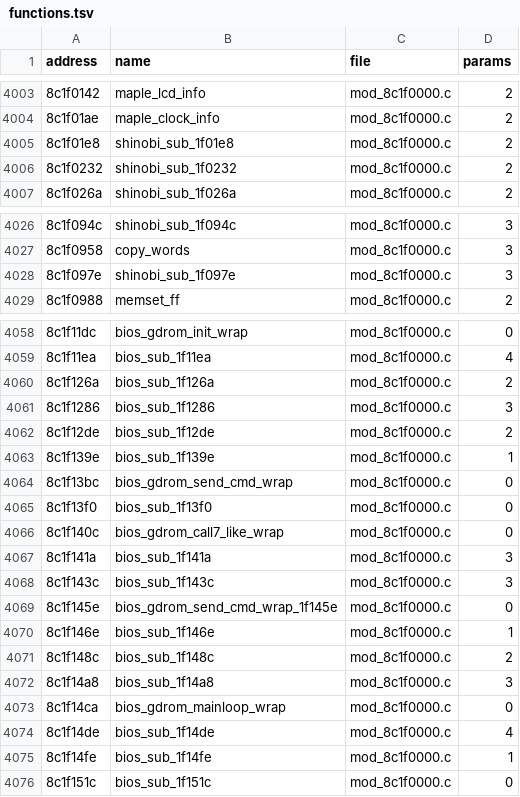
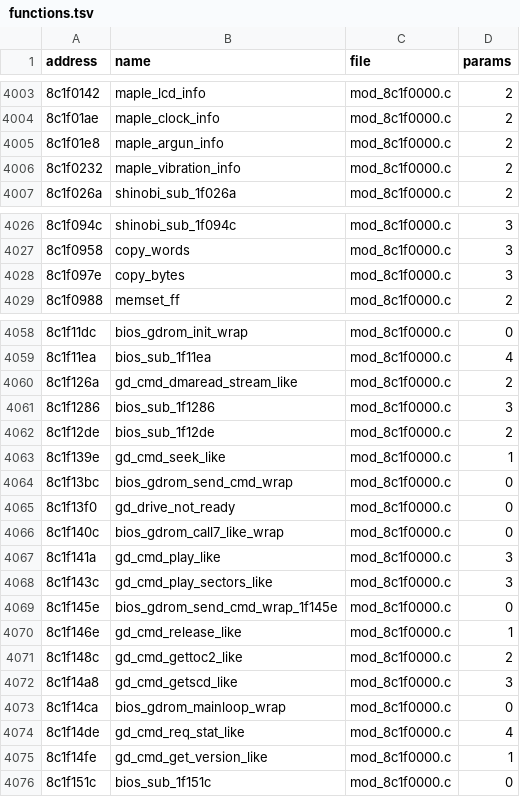
Before and after one commit to quatric/seaman-decomp, a TSV file: decomp/functions.tsv, drawn as a sheet; only a part is shown, gaps mark what is left out; the diff covers the shown part only.

```diff
--- a/decomp/functions.tsv
+++ b/decomp/functions.tsv
@@ -4004,4 +4004,4 @@ address	name	file	params
 8c1f01ae	maple_clock_info	mod_8c1f0000.c	2
-8c1f01e8	shinobi_sub_1f01e8	mod_8c1f0000.c	2
-8c1f0232	shinobi_sub_1f0232	mod_8c1f0000.c	2
+8c1f01e8	maple_argun_info	mod_8c1f0000.c	2
+8c1f0232	maple_vibration_info	mod_8c1f0000.c	2
 8c1f026a	shinobi_sub_1f026a	mod_8c1f0000.c	2
@@ -4027,3 +4027,3 @@ address	name	file	params
 8c1f0958	copy_words	mod_8c1f0000.c	3
-8c1f097e	shinobi_sub_1f097e	mod_8c1f0000.c	3
+8c1f097e	copy_bytes	mod_8c1f0000.c	3
 8c1f0988	memset_ff	mod_8c1f0000.c	2
@@ -4059,18 +4059,18 @@ address	name	file	params
 8c1f11ea	bios_sub_1f11ea	mod_8c1f0000.c	4
-8c1f126a	bios_sub_1f126a	mod_8c1f0000.c	2
+8c1f126a	gd_cmd_dmaread_stream_like	mod_8c1f0000.c	2
 8c1f1286	bios_sub_1f1286	mod_8c1f0000.c	3
 8c1f12de	bios_sub_1f12de	mod_8c1f0000.c	2
-8c1f139e	bios_sub_1f139e	mod_8c1f0000.c	1
+8c1f139e	gd_cmd_seek_like	mod_8c1f0000.c	1
 8c1f13bc	bios_gdrom_send_cmd_wrap	mod_8c1f0000.c	0
-8c1f13f0	bios_sub_1f13f0	mod_8c1f0000.c	0
+8c1f13f0	gd_drive_not_ready	mod_8c1f0000.c	0
 8c1f140c	bios_gdrom_call7_like_wrap	mod_8c1f0000.c	0
-8c1f141a	bios_sub_1f141a	mod_8c1f0000.c	3
-8c1f143c	bios_sub_1f143c	mod_8c1f0000.c	3
+8c1f141a	gd_cmd_play_like	mod_8c1f0000.c	3
+8c1f143c	gd_cmd_play_sectors_like	mod_8c1f0000.c	3
 8c1f145e	bios_gdrom_send_cmd_wrap_1f145e	mod_8c1f0000.c	0
-8c1f146e	bios_sub_1f146e	mod_8c1f0000.c	1
-8c1f148c	bios_sub_1f148c	mod_8c1f0000.c	2
-8c1f14a8	bios_sub_1f14a8	mod_8c1f0000.c	3
+8c1f146e	gd_cmd_release_like	mod_8c1f0000.c	1
+8c1f148c	gd_cmd_gettoc2_like	mod_8c1f0000.c	2
+8c1f14a8	gd_cmd_getscd_like	mod_8c1f0000.c	3
 8c1f14ca	bios_gdrom_mainloop_wrap	mod_8c1f0000.c	0
-8c1f14de	bios_sub_1f14de	mod_8c1f0000.c	4
-8c1f14fe	bios_sub_1f14fe	mod_8c1f0000.c	1
+8c1f14de	gd_cmd_req_stat_like	mod_8c1f0000.c	4
+8c1f14fe	gd_cmd_get_version_like	mod_8c1f0000.c	1
 8c1f151c	bios_sub_1f151c	mod_8c1f0000.c	0
```
Also changed, not shown: 1 edited cell elsewhere in this file, tools/readable_names.tsv, 3 other files.
